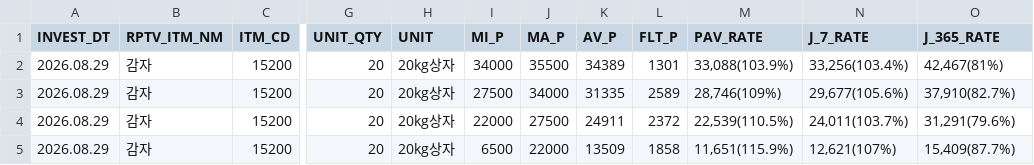
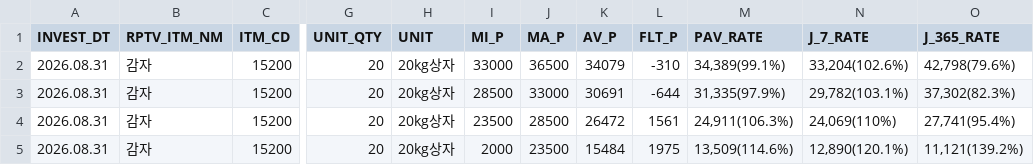
Before and after one commit to wngml7055/potato-times, a CSV file: data/garak_price.csv, drawn as a sheet; only a part is shown, gaps mark what is left out; the diff names each change by its address in the sheet, - before the commit and + after, or states it on an @@ line.

```diff
--- a/data/garak_price.csv
+++ b/data/garak_price.csv
-A2:A5 (INVEST_DT): 2026.08.29
+A2:A5 (INVEST_DT): 2026.08.31
-I2 (MI_P): 34000
+I2 (MI_P): 33000
-J2 (MA_P): 35500
+J2 (MA_P): 36500
-K2 (AV_P): 34389
+K2 (AV_P): 34079
-L2 (FLT_P): 1301
+L2 (FLT_P): -310
-M2 (PAV_RATE): 33,088(103.9%)
+M2 (PAV_RATE): 34,389(99.1%)
-N2 (J_7_RATE): 33,256(103.4%)
+N2 (J_7_RATE): 33,204(102.6%)
-O2 (J_365_RATE): 42,467(81%)
+O2 (J_365_RATE): 42,798(79.6%)
-I3 (MI_P): 27500
+I3 (MI_P): 28500
-J3 (MA_P): 34000
+J3 (MA_P): 33000
-K3 (AV_P): 31335
+K3 (AV_P): 30691
-L3 (FLT_P): 2589
+L3 (FLT_P): -644
-M3 (PAV_RATE): 28,746(109%)
+M3 (PAV_RATE): 31,335(97.9%)
-N3 (J_7_RATE): 29,677(105.6%)
+N3 (J_7_RATE): 29,782(103.1%)
-O3 (J_365_RATE): 37,910(82.7%)
+O3 (J_365_RATE): 37,302(82.3%)
-I4 (MI_P): 22000
+I4 (MI_P): 23500
-J4 (MA_P): 27500
+J4 (MA_P): 28500
-K4 (AV_P): 24911
+K4 (AV_P): 26472
-L4 (FLT_P): 2372
+L4 (FLT_P): 1561
-M4 (PAV_RATE): 22,539(110.5%)
+M4 (PAV_RATE): 24,911(106.3%)
-N4 (J_7_RATE): 24,011(103.7%)
+N4 (J_7_RATE): 24,069(110%)
-O4 (J_365_RATE): 31,291(79.6%)
+O4 (J_365_RATE): 27,741(95.4%)
-I5 (MI_P): 6500
+I5 (MI_P): 2000
-J5 (MA_P): 22000
+J5 (MA_P): 23500
-K5 (AV_P): 13509
+K5 (AV_P): 15484
-L5 (FLT_P): 1858
+L5 (FLT_P): 1975
-M5 (PAV_RATE): 11,651(115.9%)
+M5 (PAV_RATE): 13,509(114.6%)
-N5 (J_7_RATE): 12,621(107%)
+N5 (J_7_RATE): 12,890(120.1%)
-O5 (J_365_RATE): 15,409(87.7%)
+O5 (J_365_RATE): 11,121(139.2%)
```
Also changed, not shown: data/garak_history.csv.
